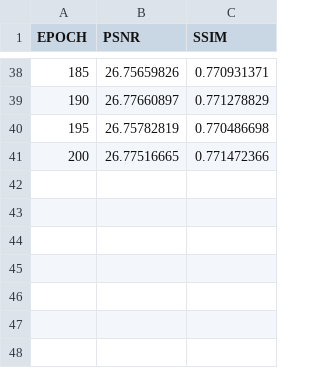
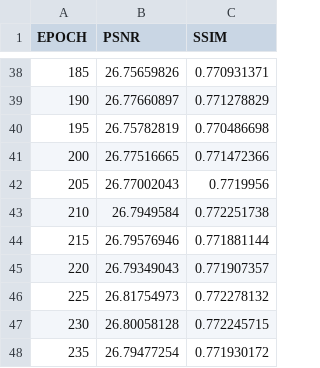
Before and after one commit to ranpeng-git/RCAN-paddle, a CSV file: pipeline/step5/training_paddle.csv, drawn as a sheet; only a part is shown, gaps mark what is left out.

Commit message:
epoch 225

```diff
--- a/pipeline/step5/training_paddle.csv
+++ b/pipeline/step5/training_paddle.csv
@@ -41 +41,8 @@ EPOCH,PSNR,SSIM
 200,26.77516665,0.771472366
+205,26.77002043,0.7719956
+210,26.7949584,0.772251738
+215,26.79576946,0.771881144
+220,26.79349043,0.771907357
+225,26.81754973,0.772278132
+230,26.80058128,0.772245715
+235,26.79477254,0.771930172
```
Also changed, not shown: 3 other files.
